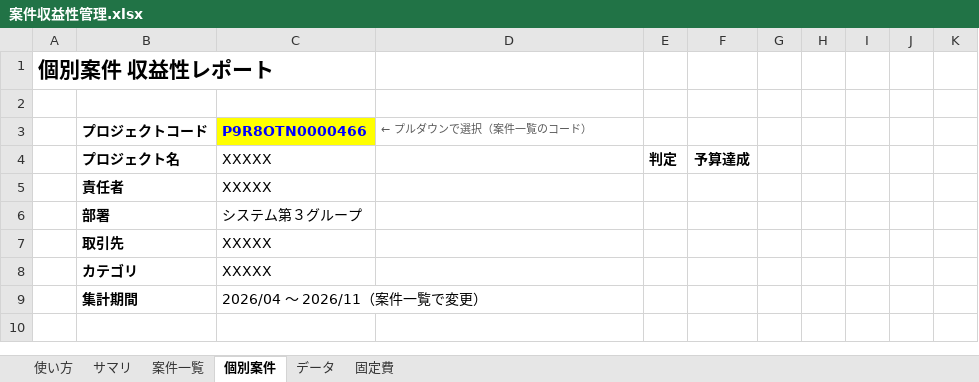
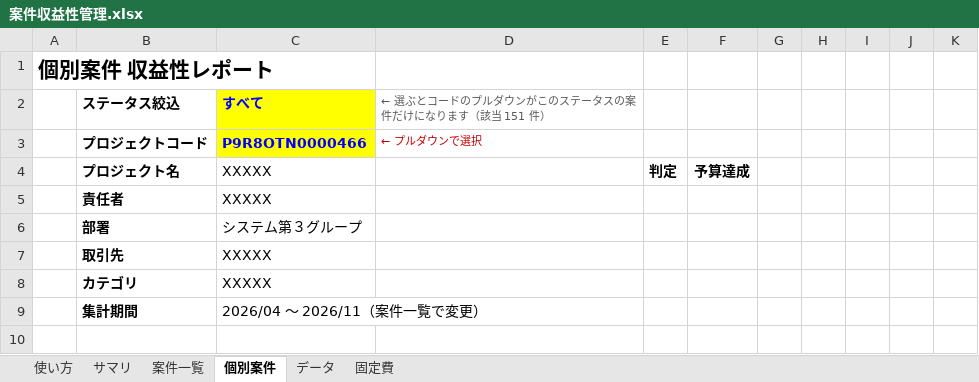
Before and after one commit to maekou-afk/claude, an Excel workbook: 案件収益性管理.xlsx, sheet 個別案件, drawn as a sheet; only a part is shown; values as stored, in another font and other column widths than the file's, no borders; charts and pictures and conditional formats not drawn; the diff names each change by its address in the sheet, - before the commit and + after, or states it on an @@ line.

```diff
--- a/案件収益性管理.xlsx (sheet 個別案件)
+++ b/案件収益性管理.xlsx (sheet 個別案件)
-row 2: (empty)
+row 2:  | ステータス絞込 | すべて | ← 選ぶとコードのプルダウンがこのステータスの案件だけになります（該当 151 件）
-C2 fill: none
+C2 fill: #FFFF00
-D3: ← プルダウンで選択（案件一覧のコード）
+D3: ← プルダウンで選択
-D3 text colour: #595959
+D3 text colour: #C00000
```
Also changed, not shown: sheet サマリ, sheet 案件一覧, sheet 使い方, formulas that keep their value, charts or pictures.
